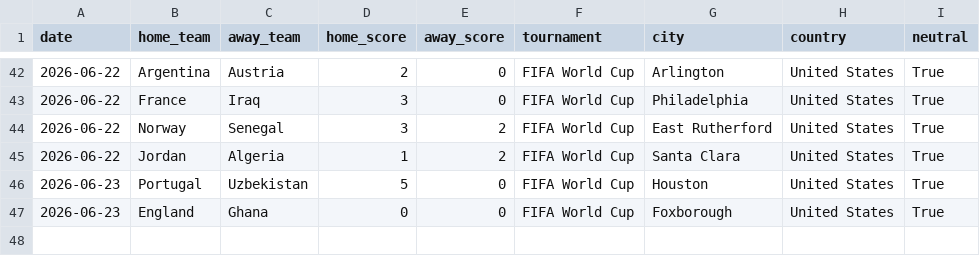
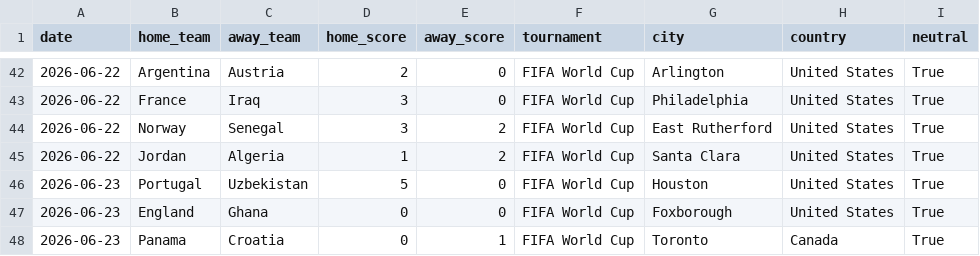
Before and after one commit to JustusVermaakSkystrm/ig-trading-bot, a CSV file: worldcup/data/official_results.csv, drawn as a sheet; only a part is shown, gaps mark what is left out.

```diff
--- a/worldcup/data/official_results.csv
+++ b/worldcup/data/official_results.csv
@@ -47 +47,2 @@ date,home_team,away_team,home_score,away_score,tournament,city,country,neutral
 2026-06-23,England,Ghana,0,0,FIFA World Cup,Foxborough,United States,True
+2026-06-23,Panama,Croatia,0,1,FIFA World Cup,Toronto,Canada,True
```
Also changed, not shown: worldcup/data/accepted_results.csv, worldcup/outputs/match_probabilities.csv, 10 other files.
